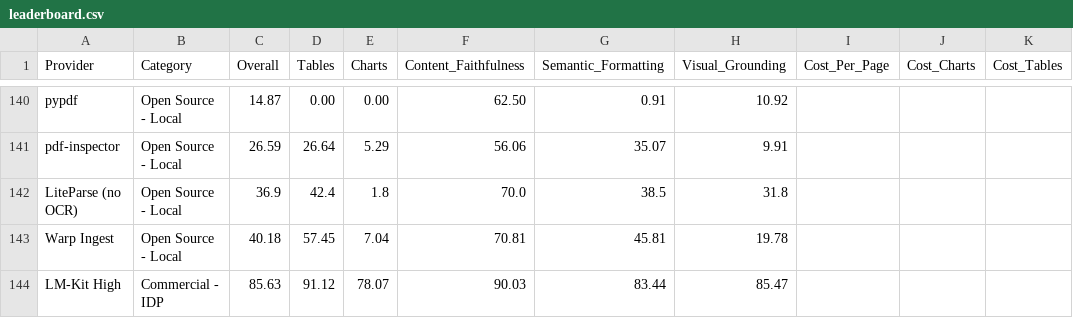
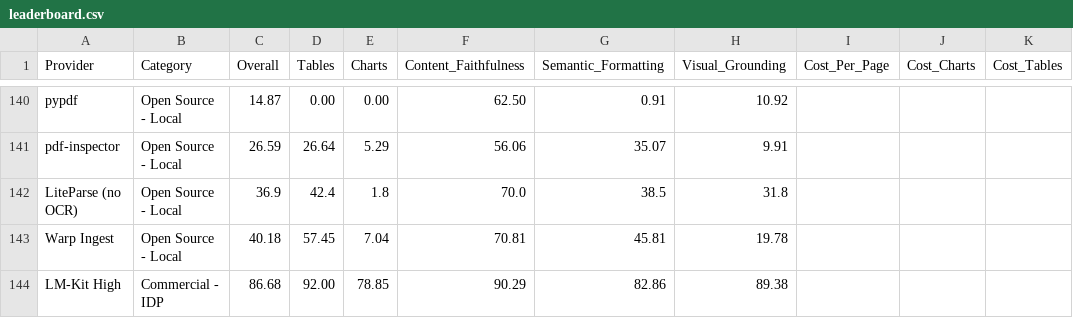
Before and after one commit to LM-Kit/ParseBench, a CSV file: leaderboard.csv, drawn as a sheet; only a part is shown, gaps mark what is left out; the diff names each change by its address in the sheet, - before the commit and + after, or states it on an @@ line.

```diff
--- a/leaderboard.csv
+++ b/leaderboard.csv
-C144 (Overall): 85.63
+C144 (Overall): 86.68
-D144 (Tables): 91.12
+D144 (Tables): 92.00
-E144 (Charts): 78.07
+E144 (Charts): 78.85
-F144 (Content_Faithfulness): 90.03
+F144 (Content_Faithfulness): 90.29
-G144 (Semantic_Formatting): 83.44
+G144 (Semantic_Formatting): 82.86
-H144 (Visual_Grounding): 85.47
+H144 (Visual_Grounding): 89.38
```
Also changed, not shown: 3 other files.
